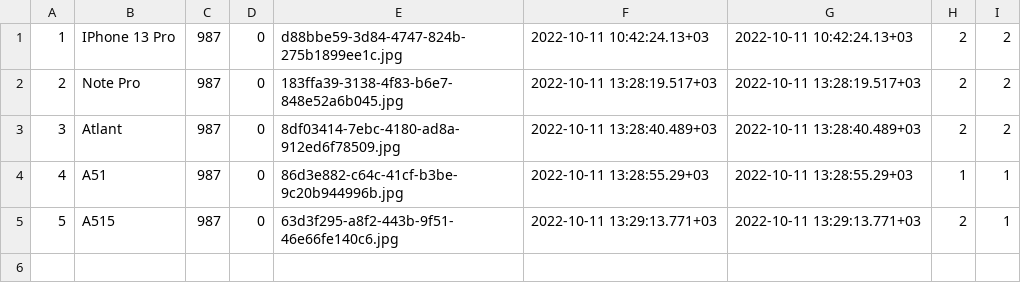
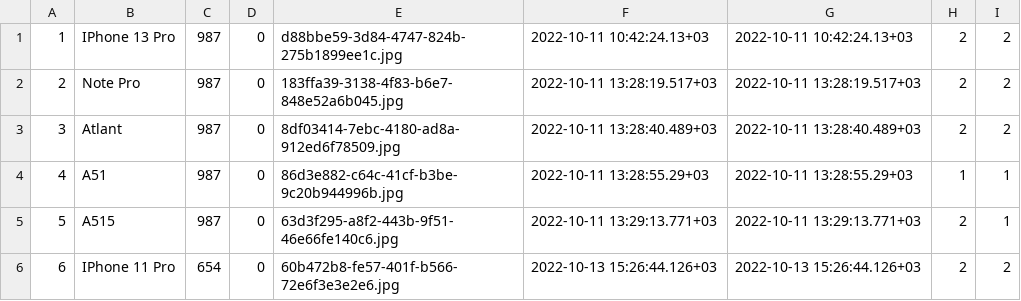
Before and after one commit to Magalmund/web-shop-project, a CSV file: tables-csv/devices-table.csv, drawn as a sheet; the diff names each change by its address in the sheet, - before the commit and + after, or states it on an @@ line.

```diff
--- a/tables-csv/devices-table.csv
+++ b/tables-csv/devices-table.csv
+row 6: 6 | IPhone 11 Pro | 654 | 0 | 60b472b8-fe57-401f-b566-72e6f3e3e2e6.jpg | 2022-10-13 15:26:44.126+03 | 2022-10-13 15:26:44.126+03 | 2 | 2
```
Also changed, not shown: 13 other files.
